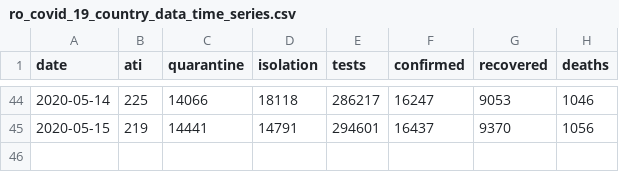
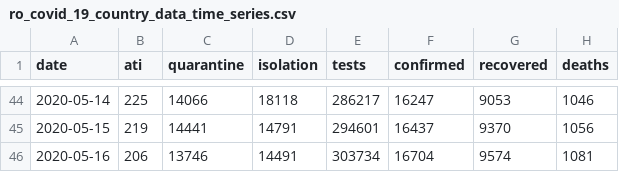
Before and after one commit to gabrielpreda/covid_19_ro, a CSV file: ro_covid_19_time_series/ro_covid_19_country_data_time_series.csv, drawn as a sheet; only a part is shown, gaps mark what is left out; the diff names each change by its address in the sheet, - before the commit and + after, or states it on an @@ line.

```diff
--- a/ro_covid_19_time_series/ro_covid_19_country_data_time_series.csv
+++ b/ro_covid_19_time_series/ro_covid_19_country_data_time_series.csv
+row 46: 2020-05-16 | 206 | 13746 | 14491 | 303734 | 16704 | 9574 | 1081
```
Also changed, not shown: ro_covid_19_time_series/ro_covid_19_time_series.csv, 1 other file.
